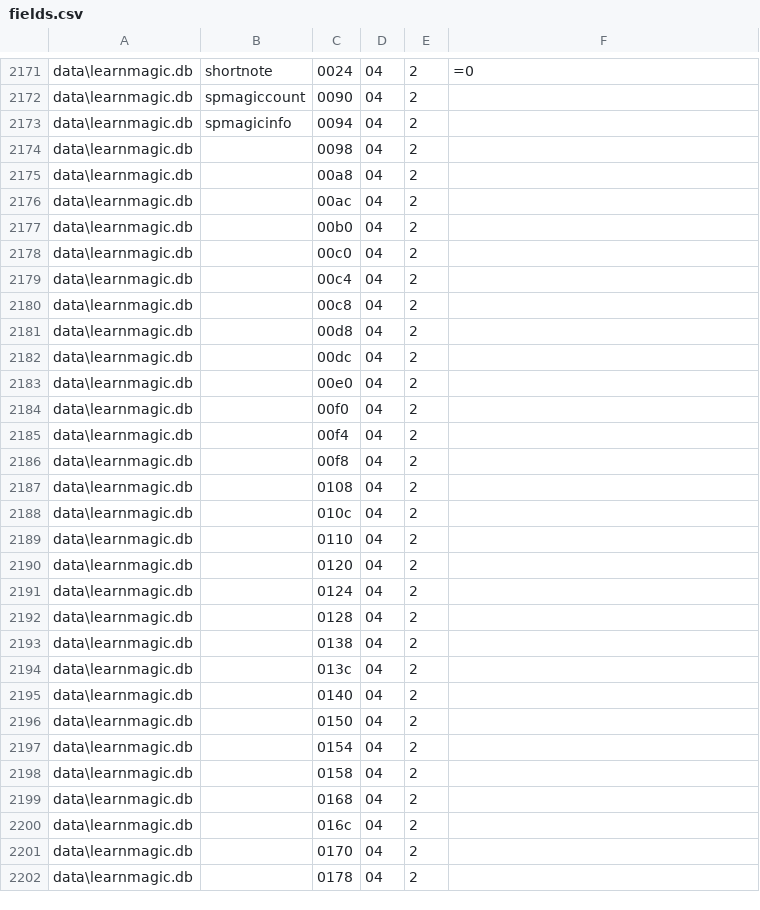
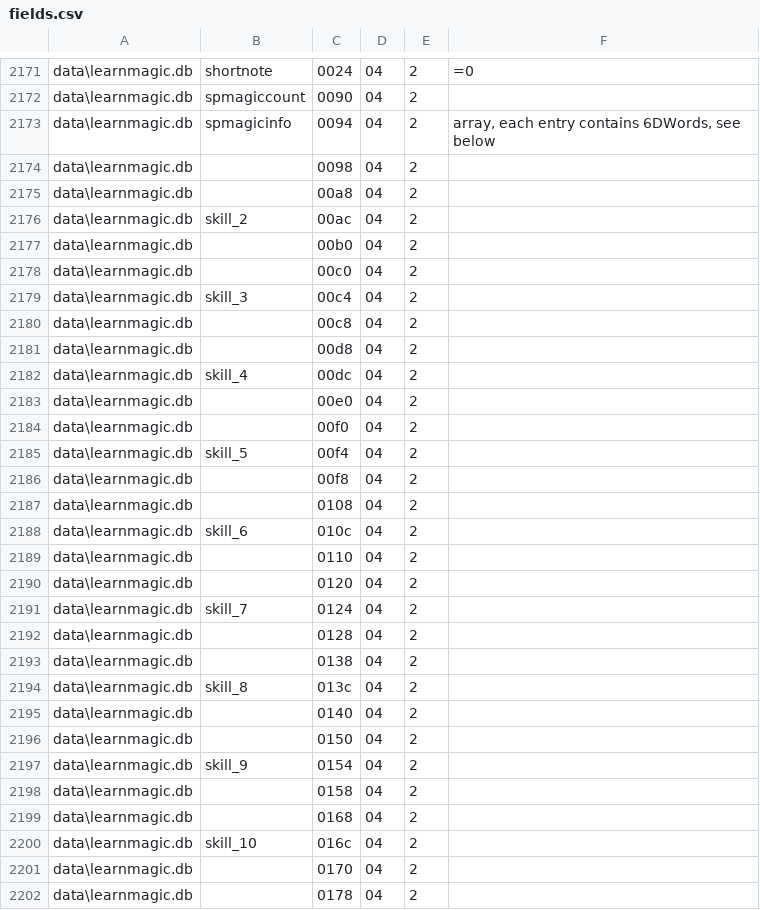
Before and after one commit to McBen/FDB_Extractor2, a CSV file: field_def/fields.csv, drawn as a sheet; only a part is shown, gaps mark what is left out; the diff covers the shown part only.

```diff
--- a/field_def/fields.csv
+++ b/field_def/fields.csv
@@ -2172,30 +2172,30 @@ data\learnmagic.db;shortnote;0024;04;2;=0
 data\learnmagic.db;spmagiccount;0090;04;2;
-data\learnmagic.db;spmagicinfo;0094;04;2;
+data\learnmagic.db;spmagicinfo;0094;04;2;array, each entry contains 6DWords, see below
 data\learnmagic.db;;0098;04;2;
 data\learnmagic.db;;00a8;04;2;
-data\learnmagic.db;;00ac;04;2;
+data\learnmagic.db;skill_2;00ac;04;2;
 data\learnmagic.db;;00b0;04;2;
 data\learnmagic.db;;00c0;04;2;
-data\learnmagic.db;;00c4;04;2;
+data\learnmagic.db;skill_3;00c4;04;2;
 data\learnmagic.db;;00c8;04;2;
 data\learnmagic.db;;00d8;04;2;
-data\learnmagic.db;;00dc;04;2;
+data\learnmagic.db;skill_4;00dc;04;2;
 data\learnmagic.db;;00e0;04;2;
 data\learnmagic.db;;00f0;04;2;
-data\learnmagic.db;;00f4;04;2;
+data\learnmagic.db;skill_5;00f4;04;2;
 data\learnmagic.db;;00f8;04;2;
 data\learnmagic.db;;0108;04;2;
-data\learnmagic.db;;010c;04;2;
+data\learnmagic.db;skill_6;010c;04;2;
 data\learnmagic.db;;0110;04;2;
 data\learnmagic.db;;0120;04;2;
-data\learnmagic.db;;0124;04;2;
+data\learnmagic.db;skill_7;0124;04;2;
 data\learnmagic.db;;0128;04;2;
 data\learnmagic.db;;0138;04;2;
-data\learnmagic.db;;013c;04;2;
+data\learnmagic.db;skill_8;013c;04;2;
 data\learnmagic.db;;0140;04;2;
 data\learnmagic.db;;0150;04;2;
-data\learnmagic.db;;0154;04;2;
+data\learnmagic.db;skill_9;0154;04;2;
 data\learnmagic.db;;0158;04;2;
 data\learnmagic.db;;0168;04;2;
-data\learnmagic.db;;016c;04;2;
+data\learnmagic.db;skill_10;016c;04;2;
 data\learnmagic.db;;0170;04;2;
```
Also changed, not shown: 35 edited cells elsewhere in this file.
